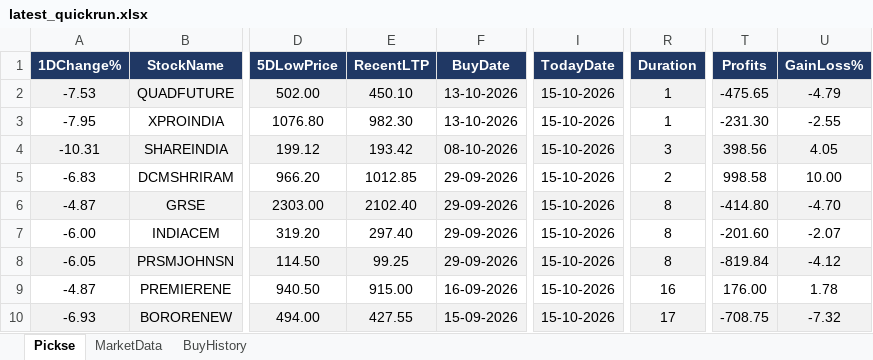
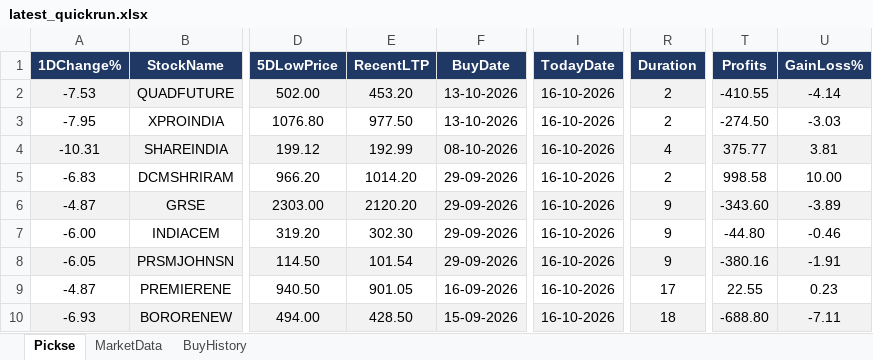
Before and after one commit to spurandhar0/nse-btst-dashboard, an Excel workbook: latest_quickrun.xlsx, sheet Pickse, drawn as a sheet; only a part is shown, gaps mark what is left out; values as stored, in another font and other column widths than the file's, no borders; the diff covers the shown part only; the diff names each change by its address in the sheet, - before the commit and + after, or states it on an @@ line.

```diff
--- a/latest_quickrun.xlsx (sheet Pickse)
+++ b/latest_quickrun.xlsx (sheet Pickse)
-E2 (RecentLTP): 450.10
+E2 (RecentLTP): 453.20
-I2:I10 (TodayDate): 15-10-2026
+I2:I10 (TodayDate): 16-10-2026
-R2:R3 (Duration): 1
+R2:R3 (Duration): 2
-T2 (Profits): -475.65
+T2 (Profits): -410.55
-U2 (GainLoss%): -4.79
+U2 (GainLoss%): -4.14
-E3 (RecentLTP): 982.30
+E3 (RecentLTP): 977.50
-T3 (Profits): -231.30
+T3 (Profits): -274.50
-U3 (GainLoss%): -2.55
+U3 (GainLoss%): -3.03
-E4 (RecentLTP): 193.42
+E4 (RecentLTP): 192.99
-R4 (Duration): 3
+R4 (Duration): 4
-T4 (Profits): 398.56
+T4 (Profits): 375.77
-U4 (GainLoss%): 4.05
+U4 (GainLoss%): 3.81
-E5 (RecentLTP): 1012.85
+E5 (RecentLTP): 1014.20
-E6 (RecentLTP): 2102.40
+E6 (RecentLTP): 2120.20
-R6:R8 (Duration): 8
+R6:R8 (Duration): 9
-T6 (Profits): -414.80
+T6 (Profits): -343.60
-U6 (GainLoss%): -4.70
+U6 (GainLoss%): -3.89
-E7 (RecentLTP): 297.40
+E7 (RecentLTP): 302.30
-T7 (Profits): -201.60
+T7 (Profits): -44.80
-U7 (GainLoss%): -2.07
+U7 (GainLoss%): -0.46
-E8 (RecentLTP): 99.25
+E8 (RecentLTP): 101.54
-T8 (Profits): -819.84
+T8 (Profits): -380.16
-U8 (GainLoss%): -4.12
+U8 (GainLoss%): -1.91
-E9 (RecentLTP): 915.00
+E9 (RecentLTP): 901.05
-R9 (Duration): 16
+R9 (Duration): 17
-T9 (Profits): 176.00
+T9 (Profits): 22.55
-U9 (GainLoss%): 1.78
+U9 (GainLoss%): 0.23
-E10 (RecentLTP): 427.55
+E10 (RecentLTP): 428.50
-R10 (Duration): 17
+R10 (Duration): 18
-T10 (Profits): -708.75
+T10 (Profits): -688.80
-U10 (GainLoss%): -7.32
+U10 (GainLoss%): -7.11
```
Also changed, not shown: other rows of this sheet, sheet MarketData, sheet BuyHistory, 2 other files.
